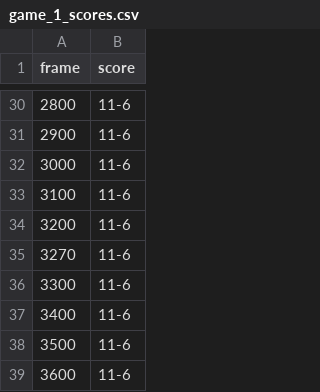
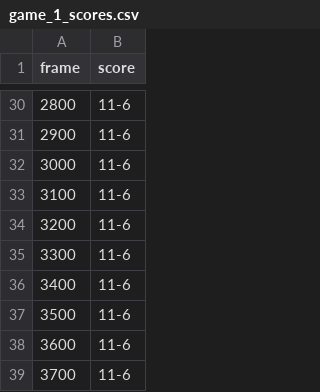
Before and after one commit to samdkruse/CreateOpenTTScoreLabels, a CSV file: VideoLabellingTools/labels/cleaned_scores/game_1_scores.csv, drawn as a sheet; only a part is shown, gaps mark what is left out; the shorter side is filled out with more unchanged rows.

```diff
--- a/VideoLabellingTools/labels/cleaned_scores/game_1_scores.csv
+++ b/VideoLabellingTools/labels/cleaned_scores/game_1_scores.csv
@@ -34,3 +34,2 @@ frame,score
 3200,11-6
-3270,11-6
 3300,11-6
```
Also changed, not shown: VideoLabellingTools/labels/cleaned_scores/game_5_scores.csv.
